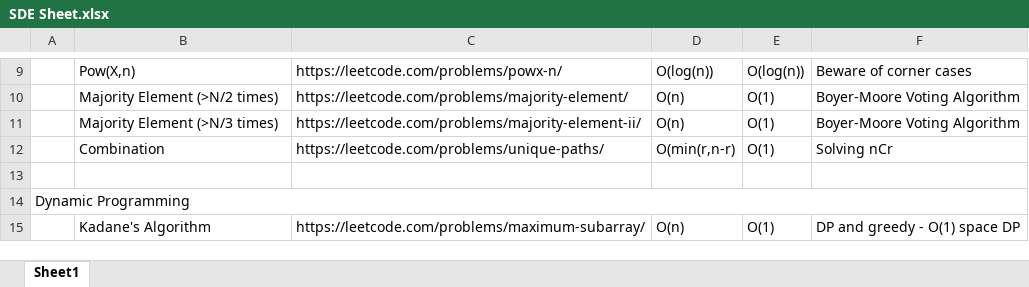
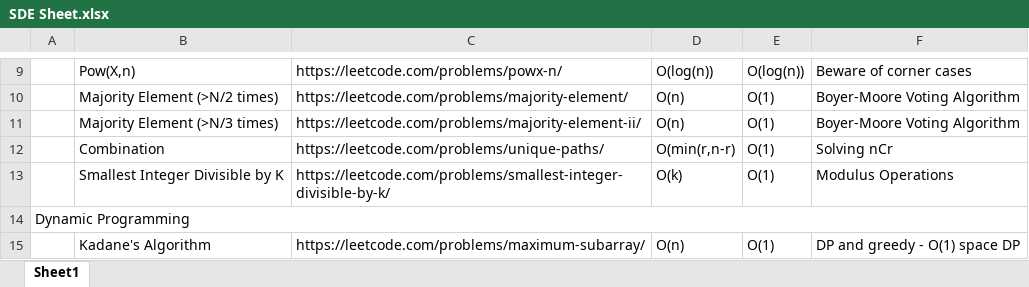
Before and after one commit to AanshiBansal/SDE-Sheet, an Excel workbook: SDE Sheet.xlsx, sheet Sheet1, drawn as a sheet; only a part is shown, gaps mark what is left out; values as stored, in another font and other column widths than the file's, no cell formats; the diff names each change by its address in the sheet, - before the commit and + after, or states it on an @@ line.

```diff
--- a/SDE Sheet.xlsx (sheet Sheet1)
+++ b/SDE Sheet.xlsx (sheet Sheet1)
-row 13: (empty)
+row 13:  | Smallest Integer Divisible by K | https://leetcode.com/problems/smallest-integer-divisible-by-k/ | O(k) | O(1) | Modulus Operations
```
Also changed, not shown: cell formats, 1 other file.
